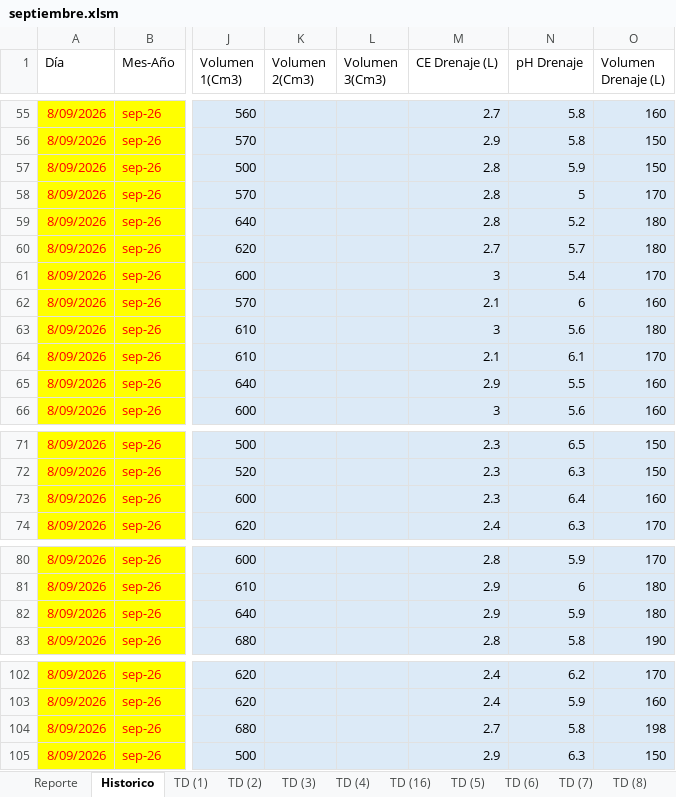
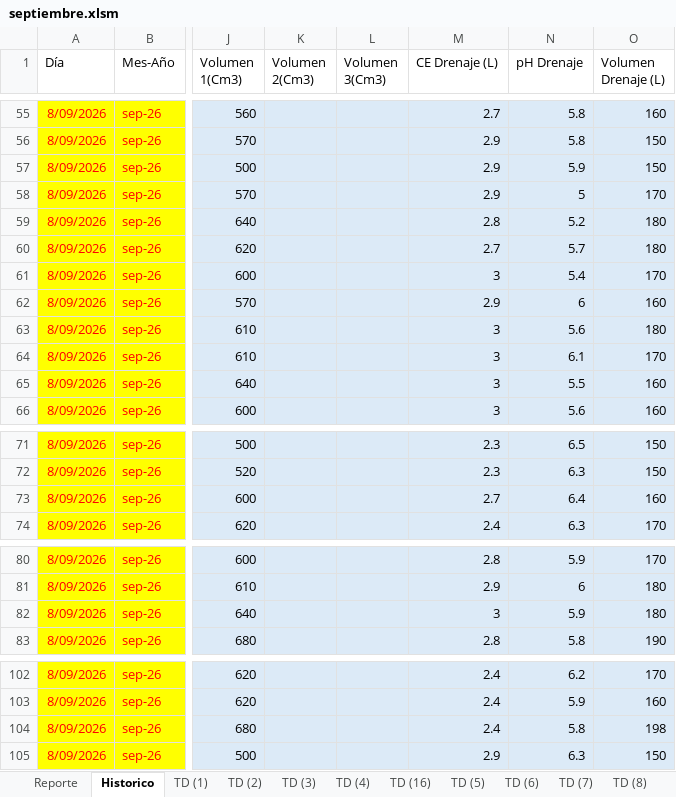
Before and after one commit to floreseltandilpm-creator/Primavera-Rosa, an Excel workbook: septiembre.xlsm, sheet Historico, drawn as a sheet; only a part is shown, gaps mark what is left out; values as stored, in another font and other column widths than the file's, no borders; table styles not drawn; the diff names each change by its address in the sheet, - before the commit and + after, or states it on an @@ line.

Commit message:
Update septiembre.xlsm

```diff
--- a/septiembre.xlsm (sheet Historico)
+++ b/septiembre.xlsm (sheet Historico)
-M57:M58 (CE Drenaje (L)): 2.8
+M57:M58 (CE Drenaje (L)): 2.9
-M62 (CE Drenaje (L)): 2.1
+M62 (CE Drenaje (L)): 2.9
-M64 (CE Drenaje (L)): 2.1
+M64 (CE Drenaje (L)): 3
-M65 (CE Drenaje (L)): 2.9
+M65 (CE Drenaje (L)): 3
-M73 (CE Drenaje (L)): 2.3
+M73 (CE Drenaje (L)): 2.7
-M82 (CE Drenaje (L)): 2.9
+M82 (CE Drenaje (L)): 3
-M104 (CE Drenaje (L)): 2.7
+M104 (CE Drenaje (L)): 2.4
```
Also changed, not shown: sheet TD (28).
